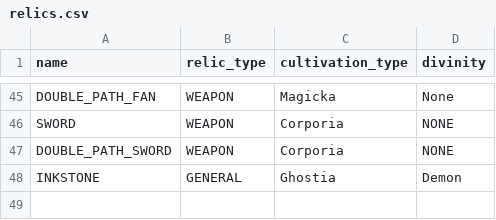
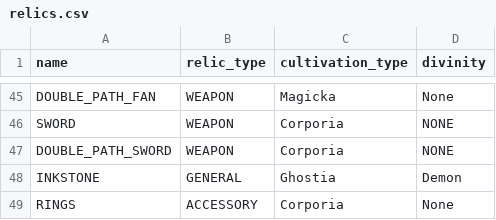
Before and after one commit to MoonlitMoo/OvermortalScraper, a CSV file: resources/db_seed/relics.csv, drawn as a sheet; only a part is shown, gaps mark what is left out.

Commit message:
chore: Add missing accessory to DB

```diff
--- a/resources/db_seed/relics.csv
+++ b/resources/db_seed/relics.csv
@@ -48 +48,2 @@ DOUBLE_PATH_SWORD,WEAPON,Corporia,NONE
 INKSTONE,GENERAL,Ghostia,Demon
+RINGS,ACCESSORY,Corporia,None
```
